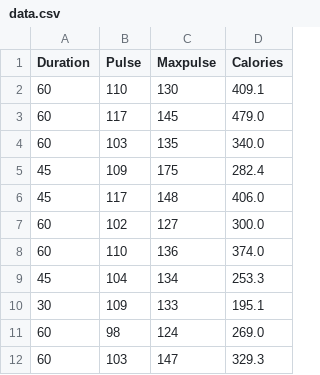
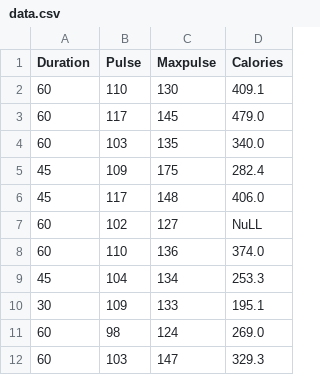
Before and after one commit to PrensesMTN/100DaysOfCode, a CSV file: DayFive/data.csv, drawn as a sheet; only a part is shown.

```diff
--- a/DayFive/data.csv
+++ b/DayFive/data.csv
@@ -6,3 +6,3 @@ Duration,Pulse,Maxpulse,Calories
 45,117,148,406.0
-60,102,127,300.0
+60,102,127,NuLL
 60,110,136,374.0
```
Also changed, not shown: 1 other file.
